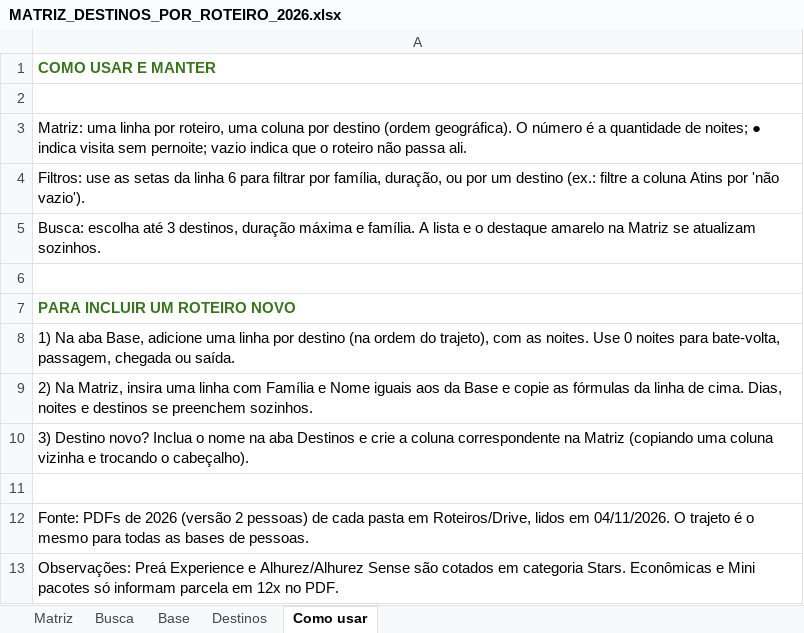
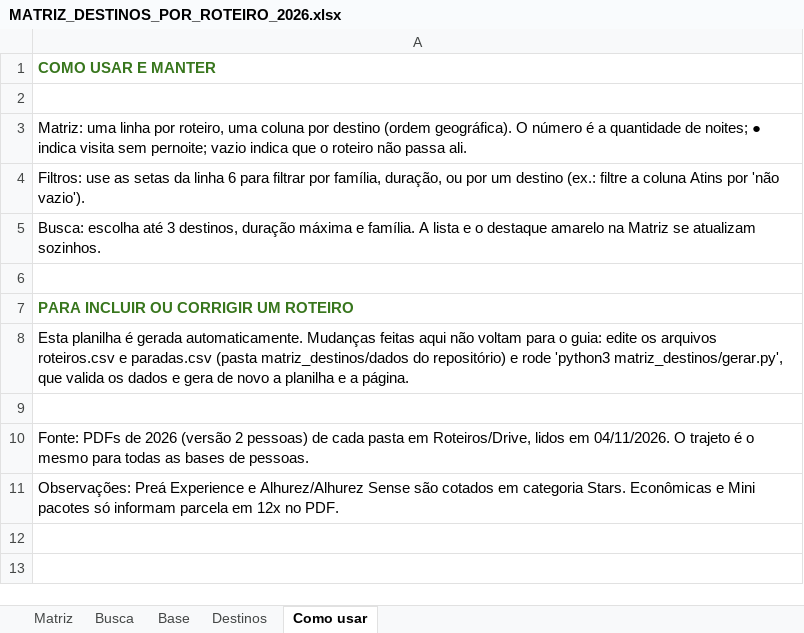
Before and after one commit to produtos-ecoadventure/roteiros-eco, an Excel workbook: saida/MATRIZ_DESTINOS_POR_ROTEIRO_2026.xlsx, sheet Como usar, drawn as a sheet; values as stored, in another font and other column widths than the file's, no borders; the diff names each change by its address in the sheet, - before the commit and + after, or states it on an @@ line.

```diff
--- a/saida/MATRIZ_DESTINOS_POR_ROTEIRO_2026.xlsx (sheet Como usar)
+++ b/saida/MATRIZ_DESTINOS_POR_ROTEIRO_2026.xlsx (sheet Como usar)
-A7: PARA INCLUIR UM ROTEIRO NOVO
+A7: PARA INCLUIR OU CORRIGIR UM ROTEIRO
-A8: 1) Na aba Base, adicione uma linha por destino (na ordem do trajeto), com as noites. Use 0 noites para bate-volta, passagem, chegada ou saída.
+A8: Esta planilha é gerada automaticamente. Mudanças feitas aqui não voltam para o guia: edite os arquivos roteiros.csv e paradas.csv (pasta matriz_destinos/dados do repositório) e rode 'python3 matriz_destinos/gerar.py', que valida os dados e gera de novo a planilha e a página.
-row 9: 2) Na Matriz, insira uma linha com Família e Nome iguais aos da Base e copie as fórmulas da linha de cima. Dias, noites e destinos se preenchem sozinhos.
-row 10: 3) Destino novo? Inclua o nome na aba Destinos e crie a coluna correspondente na Matriz (copiando uma coluna vizinha e trocando o cabeçalho).
```
Also changed, not shown: 12 other files.
